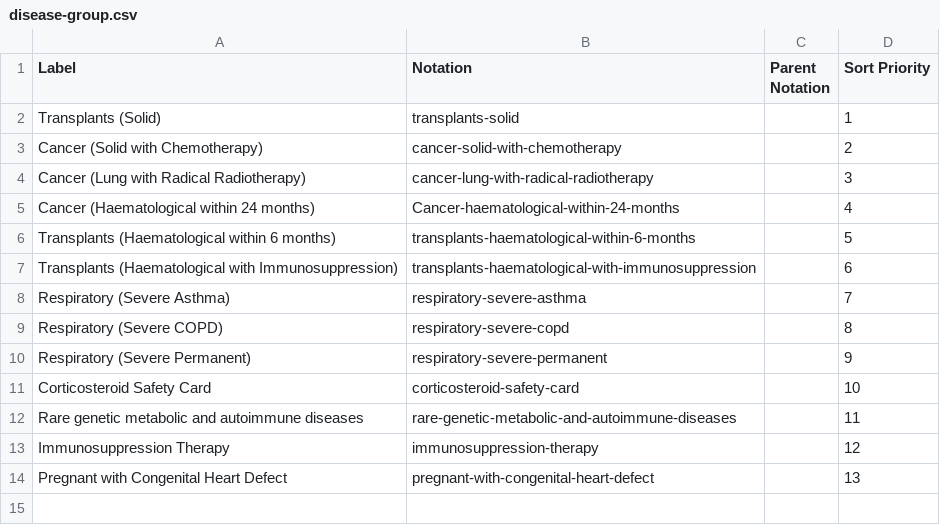
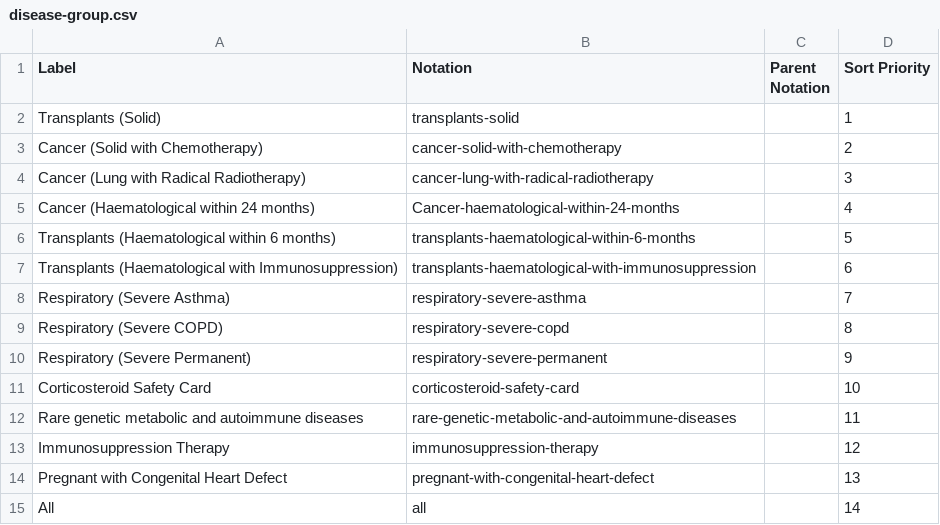
Before and after one commit to GSS-Cogs/family-covid-19, a CSV file: datasets/NHS-D-Coronavirus-Shielded-Patient-List-Summary-Totals-England/codelists/disease-group.csv, drawn as a sheet.

Commit message:
Adding All to csv

```diff
--- a/datasets/NHS-D-Coronavirus-Shielded-Patient-List-Summary-Totals-England/codelists/disease-group.csv
+++ b/datasets/NHS-D-Coronavirus-Shielded-Patient-List-Summary-Totals-England/codelists/disease-group.csv
@@ -14 +14,2 @@ Immunosuppression Therapy,immunosuppression-therapy,,12
 Pregnant with Congenital Heart Defect,pregnant-with-congenital-heart-defect,,13
+All,all,,14
```
